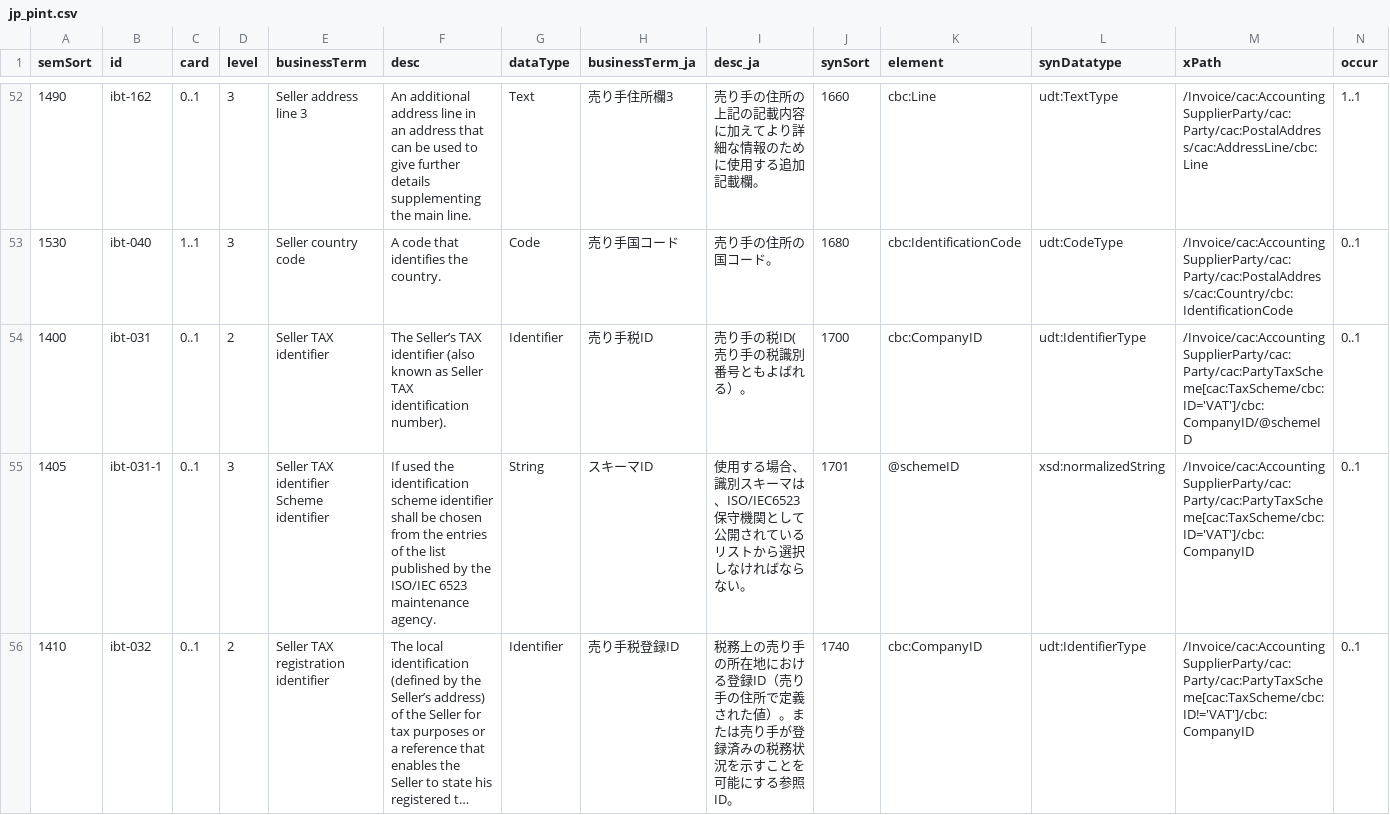
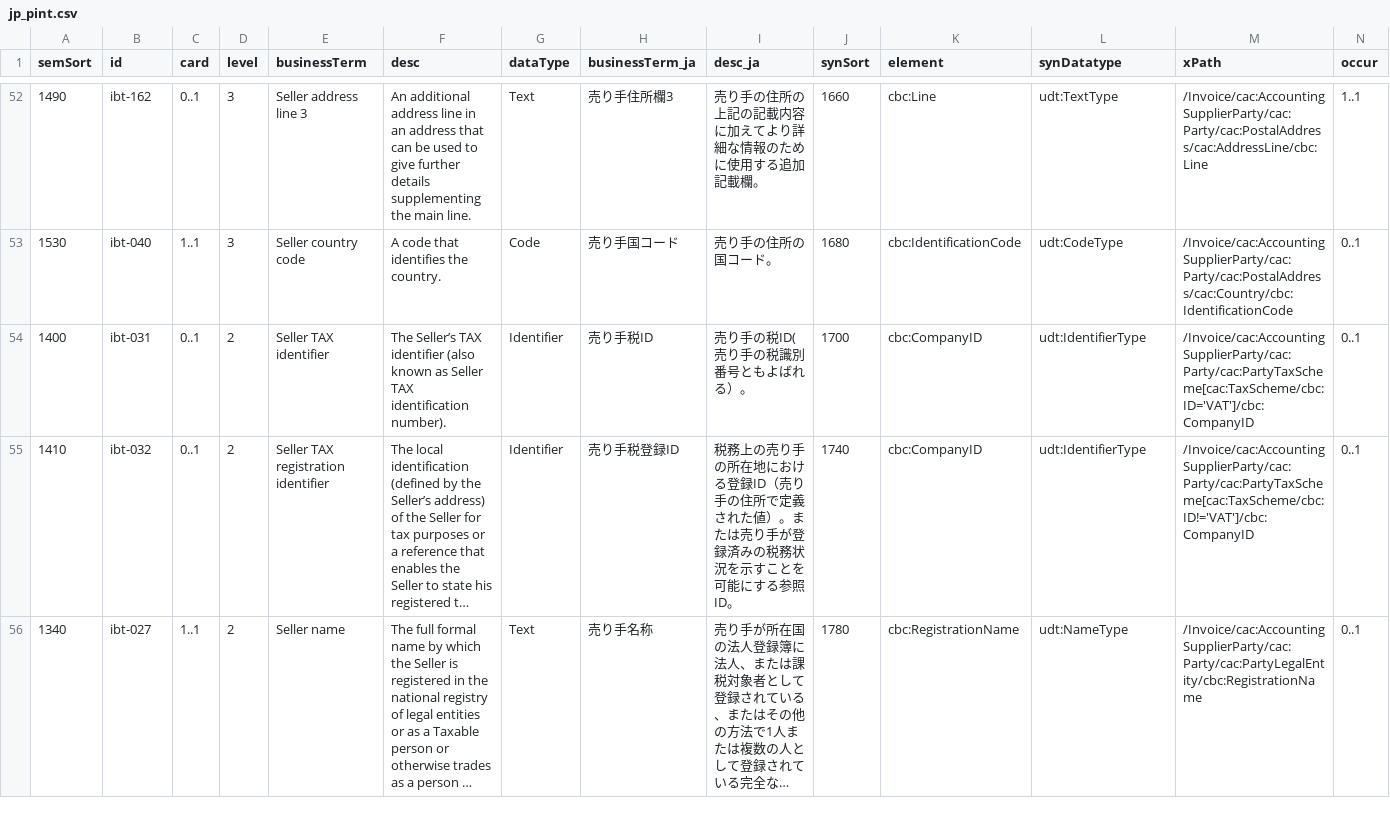
Before and after one commit to pontsoleil/japan-core, a CSV file: space.wuwei.cius/data/base/jp_pint.csv, drawn as a sheet; only a part is shown, gaps mark what is left out; the shorter side is filled out with more unchanged rows; long unchanged cells end in …; the diff covers the shown part only; the diff names each change by its address in the sheet, - before the commit and + after, or states it on an @@ line.

```diff
--- a/space.wuwei.cius/data/base/jp_pint.csv
+++ b/space.wuwei.cius/data/base/jp_pint.csv
-M54 (xPath): /Invoice/cac:AccountingSupplierParty/cac:Party/cac:PartyTaxScheme[cac:TaxScheme/cbc:ID='VAT']/cbc:CompanyID/@schemeID
+M54 (xPath): /Invoice/cac:AccountingSupplierParty/cac:Party/cac:PartyTaxScheme[cac:TaxScheme/cbc:ID='VAT']/cbc:CompanyID
-row 55: 1405 | ibt-031-1 | 0..1 | 3 | Seller TAX identifier Scheme identifier | If used the identification scheme identifier shall be chosen from the entries of the list published by the ISO/IEC 6523 maintenance agency. | String | スキーマID | 使用する場合、識別スキーマは、ISO/IEC6523保守機関として公開されているリストから選択しなければならない。 | 1701 | @schemeID | xsd:normalizedString | /Invoice/cac:AccountingSupplierParty/cac:Party/cac:PartyTaxScheme[cac:TaxScheme/cbc:ID='VAT']/cbc:CompanyID | 0..1
```
Also changed, not shown: 1 removed row elsewhere in this file, space.wuwei.cius/data/csv/Example2-TaxAcctCur.csv, space.wuwei.cius/data/csv/Example3-SumInv1.csv, 9 other files.
